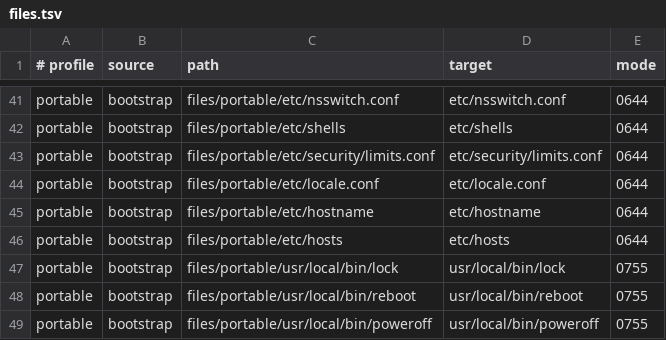
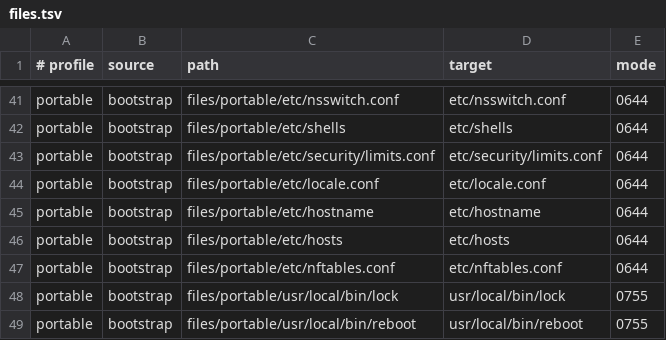
Before and after one commit to Magneedo/brenOS, a TSV file: manifests/files.tsv, drawn as a sheet; only a part is shown, gaps mark what is left out; the shorter side is filled out with more unchanged rows; the diff names each change by its address in the sheet, - before the commit and + after, or states it on an @@ line.

Commit message:
Deploy the reviewed nftables.conf before enabling nftables
The stock file allows SSH but lacks the DHCPv6 reply and LocalSend
exceptions, so a fresh restore would block both. Capture the live
ruleset here until the dotfiles pin moves past the audit.

```diff
--- a/manifests/files.tsv
+++ b/manifests/files.tsv
+row 47: portable | bootstrap | files/portable/etc/nftables.conf | etc/nftables.conf | 0644
```
Also changed, not shown: 2 other files.
